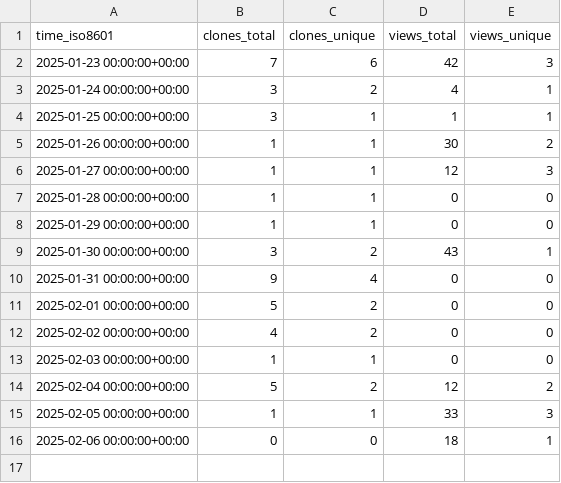
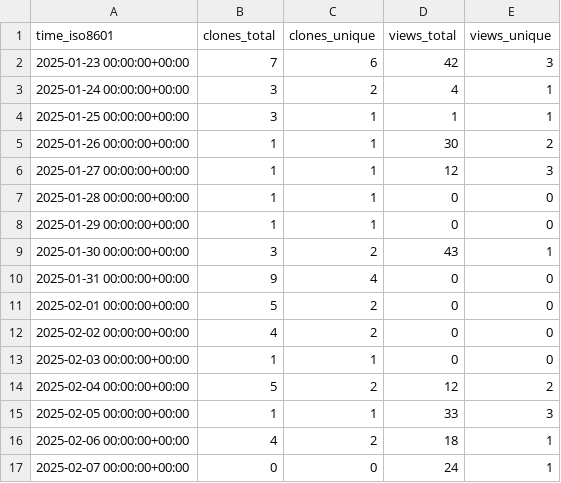
Before and after one commit to christineklli/global-yield-impacts, a CSV file: christineklli/global-yield-impacts/ghrs-data/views_clones_aggregate.csv, drawn as a sheet.

```diff
--- a/christineklli/global-yield-impacts/ghrs-data/views_clones_aggregate.csv
+++ b/christineklli/global-yield-impacts/ghrs-data/views_clones_aggregate.csv
@@ -15,2 +15,3 @@ time_iso8601,clones_total,clones_unique,views_total,views_unique
 2025-02-05 00:00:00+00:00,1,1,33,3
-2025-02-06 00:00:00+00:00,0,0,18,1
+2025-02-06 00:00:00+00:00,4,2,18,1
+2025-02-07 00:00:00+00:00,0,0,24,1
```
Also changed, not shown: 1 other file.
